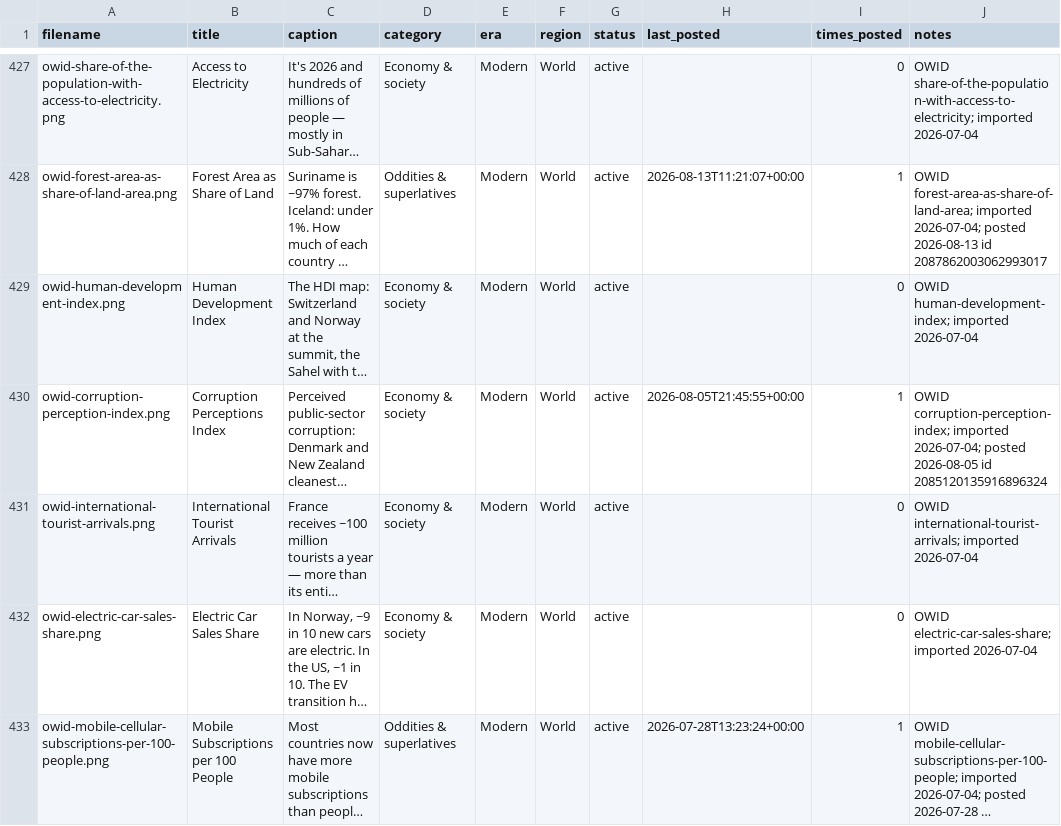
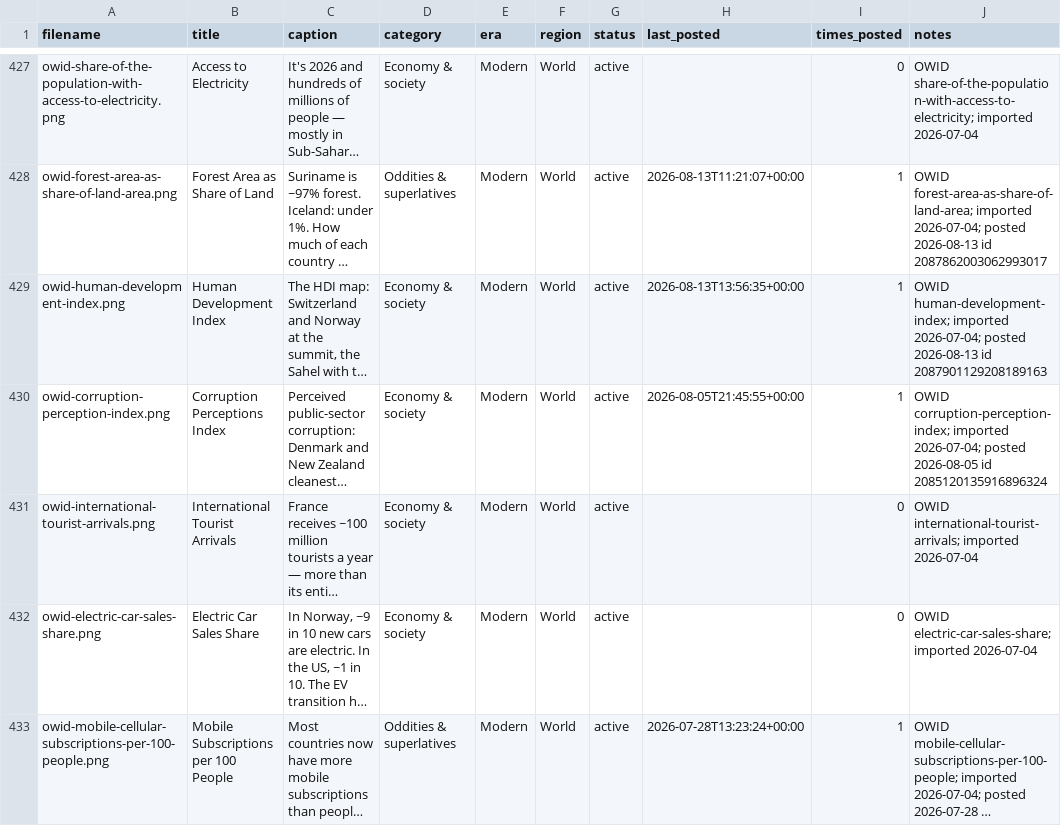
Before and after one commit to gypsykingHU/forummapping-x, a CSV file: content_database.csv, drawn as a sheet; only a part is shown, gaps mark what is left out; long unchanged cells end in …; the diff names each change by its address in the sheet, - before the commit and + after, or states it on an @@ line.

Commit message:
log: post 2026-08-13_13:56

```diff
--- a/content_database.csv
+++ b/content_database.csv
-H429 (last_posted): (empty)
+H429 (last_posted): 2026-08-13T13:56:35+00:00
-I429 (times_posted): 0
+I429 (times_posted): 1
-J429 (notes): …human-development-index; imported 2026-07-04
+J429 (notes): …human-development-index; imported 2026-07-04; posted 2026-08-13 id 2087901129208189163
```
